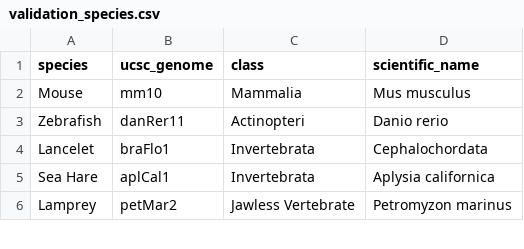
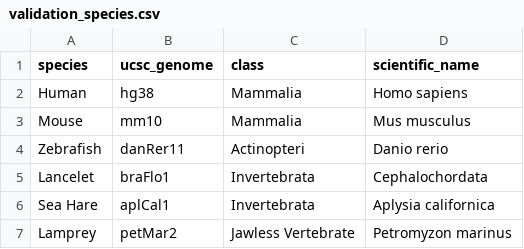
Before and after one commit to epigen/DNAmeth500species, a CSV file: validation/meta/validation_species.csv, drawn as a sheet; only a part is shown.

```diff
--- a/validation/meta/validation_species.csv
+++ b/validation/meta/validation_species.csv
@@ -1,2 +1,3 @@
 species;ucsc_genome;class;scientific_name
+Human;hg38;Mammalia;Homo sapiens
 Mouse;mm10;Mammalia;Mus musculus
```
Also changed, not shown: validation/meta/validation_species_resources.csv, 6 other files.
